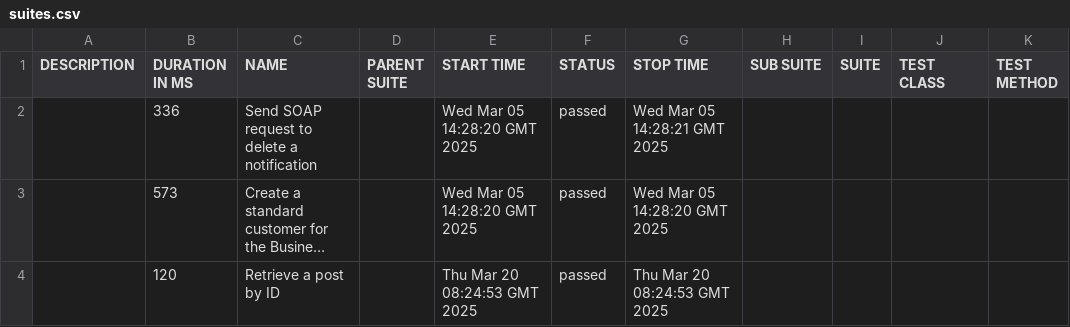
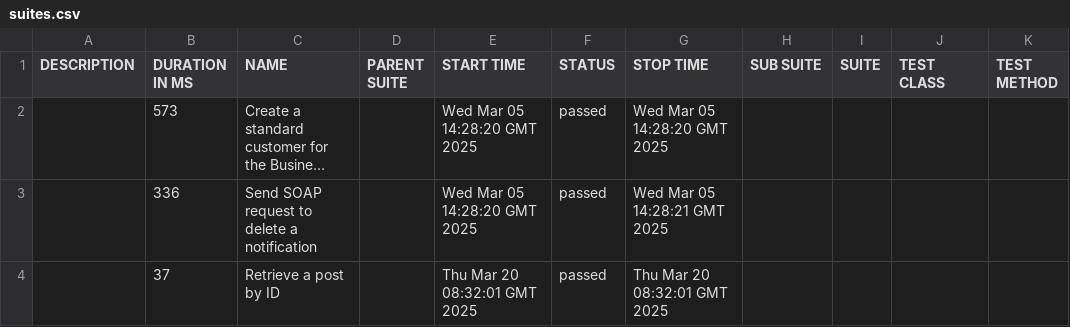
Before and after one commit to dhomi/pytest-bdd-playwright, a CSV file: 17/data/suites.csv, drawn as a sheet; long unchanged cells end in …; the diff names each change by its address in the sheet, - before the commit and + after, or states it on an @@ line.

```diff
--- a/17/data/suites.csv
+++ b/17/data/suites.csv
@@ row 3 moved to row 2: 573 @@
-B4 (DURATION IN MS): 120
+B4 (DURATION IN MS): 37
-E4 (START TIME): Thu Mar 20 08:24:53 GMT 2025
+E4 (START TIME): Thu Mar 20 08:32:01 GMT 2025
-G4 (STOP TIME): Thu Mar 20 08:24:53 GMT 2025
+G4 (STOP TIME): Thu Mar 20 08:32:01 GMT 2025
```
Also changed, not shown: 17/data/behaviors.csv, 43 other files.
